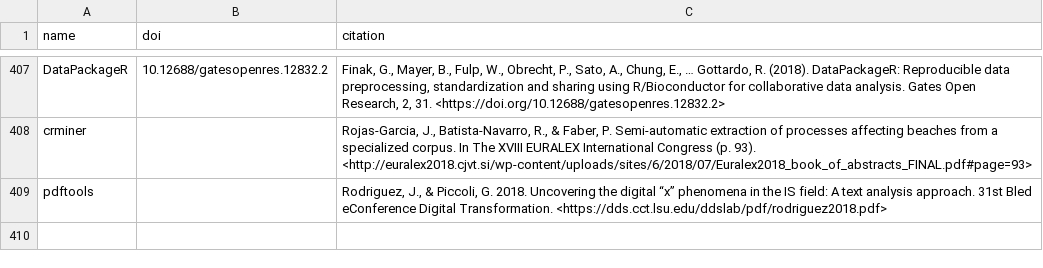
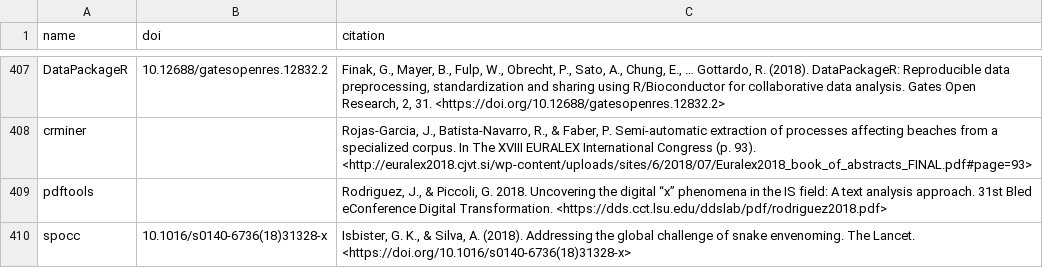
Before and after one commit to ropensci/roapi, a CSV file: data/citations.csv, drawn as a sheet; only a part is shown, gaps mark what is left out; the diff names each change by its address in the sheet, - before the commit and + after, or states it on an @@ line.

Commit message:
spocc citation

```diff
--- a/data/citations.csv
+++ b/data/citations.csv
+row 410: spocc | 10.1016/s0140-6736(18)31328-x | Isbister, G. K., & Silva, A. (2018). Addressing the global challenge of snake envenoming. The Lancet. <https://doi.org/10.1016/s0140-6736(18)31328-x>
```
